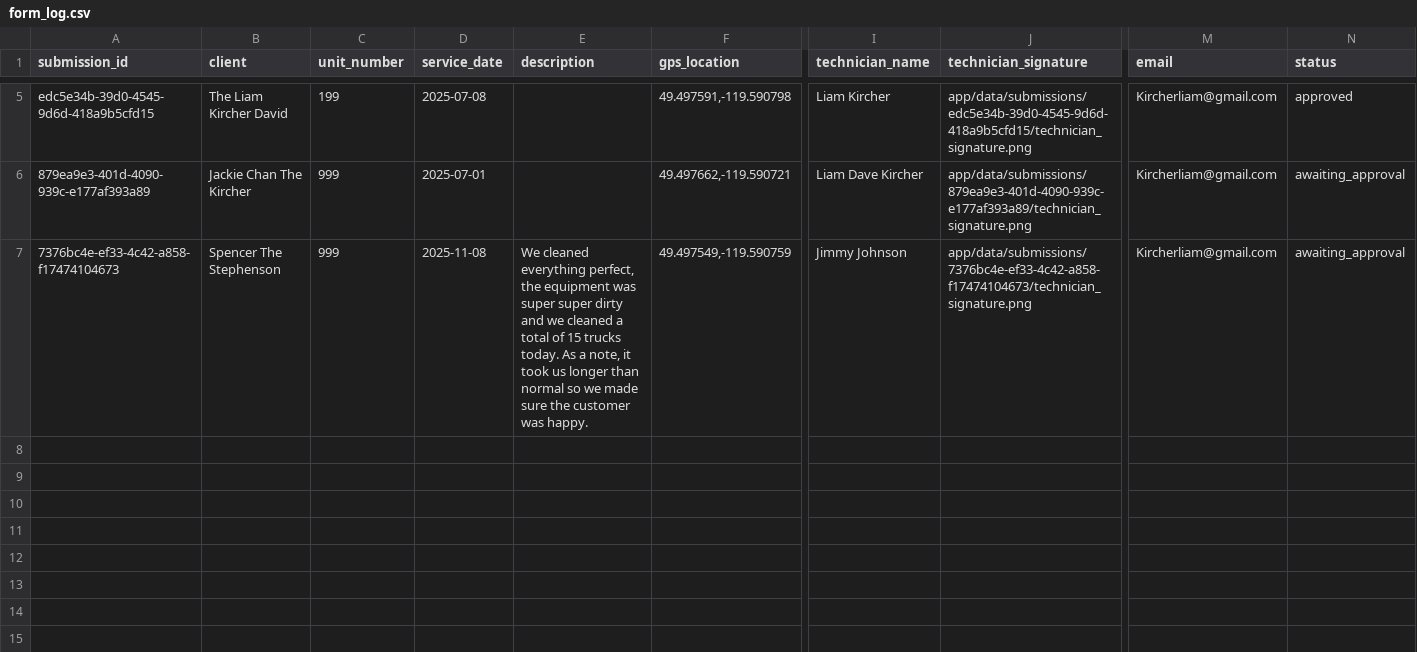
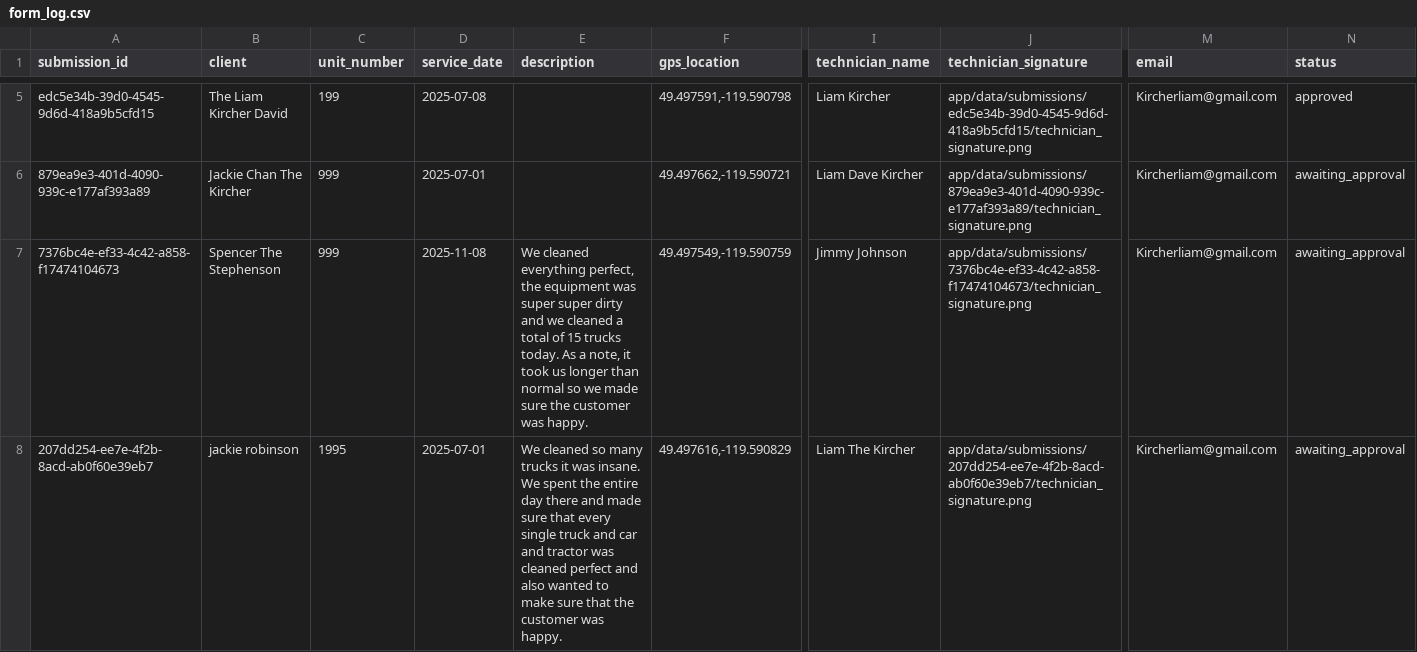
Before and after one commit to CaptainKirch/clubroot-mini-project, a CSV file: app/data/form_log.csv, drawn as a sheet; only a part is shown, gaps mark what is left out; rows hold the shown columns only; the diff names each change by its address in the sheet, - before the commit and + after, or states it on an @@ line.

```diff
--- a/app/data/form_log.csv
+++ b/app/data/form_log.csv
+row 8: 207dd254-ee7e-4f2b-8acd-ab0f60e39eb7 | jackie robinson | 1995 | 2025-07-01 | We cleaned so many trucks it was insane. We spent the entire day there and made sure that every single truck and car and tractor was cleaned perfect and also wanted to make sure that the customer was happy. | 49.497616,-119.590829 | Liam The Kircher | app/data/submissions/207dd254-ee7e-4f2b-8acd-ab0f60e39eb7/technician_signature.png | Kircherliam@gmail.com | awaiting_approval
```
Also changed, not shown: 24 other files.
